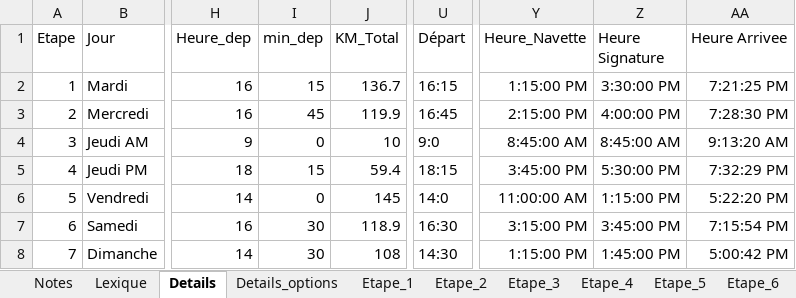
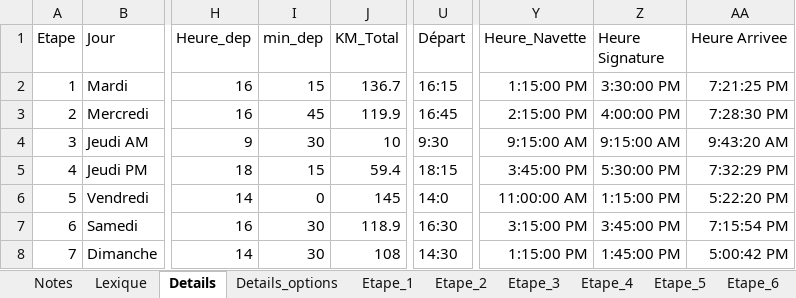
Before and after one commit to TourAbitibi/guide2023, an Excel workbook: excel/Itineraires.xlsx, sheet Details, drawn as a sheet; only a part is shown, gaps mark what is left out; values as stored, in another font and other column widths than the file's, no borders; table styles not drawn; the diff names each change by its address in the sheet, - before the commit and + after, or states it on an @@ line.

```diff
--- a/excel/Itineraires.xlsx (sheet Details)
+++ b/excel/Itineraires.xlsx (sheet Details)
-I4 (min_dep): 0
+I4 (min_dep): 30
-U4 (Départ): 9:0
+U4 (Départ): 9:30
-Y4 (Heure_Navette): 8:45:00 AM
+Y4 (Heure_Navette): 9:15:00 AM
-Z4 (Heure Signature): 8:45:00 AM
+Z4 (Heure Signature): 9:15:00 AM
-AA4 (Heure Arrivee): 9:13:20 AM
+AA4 (Heure Arrivee): 9:43:20 AM
```
Also changed, not shown: excel/feuilleroute.xlsx, 2 other files.
